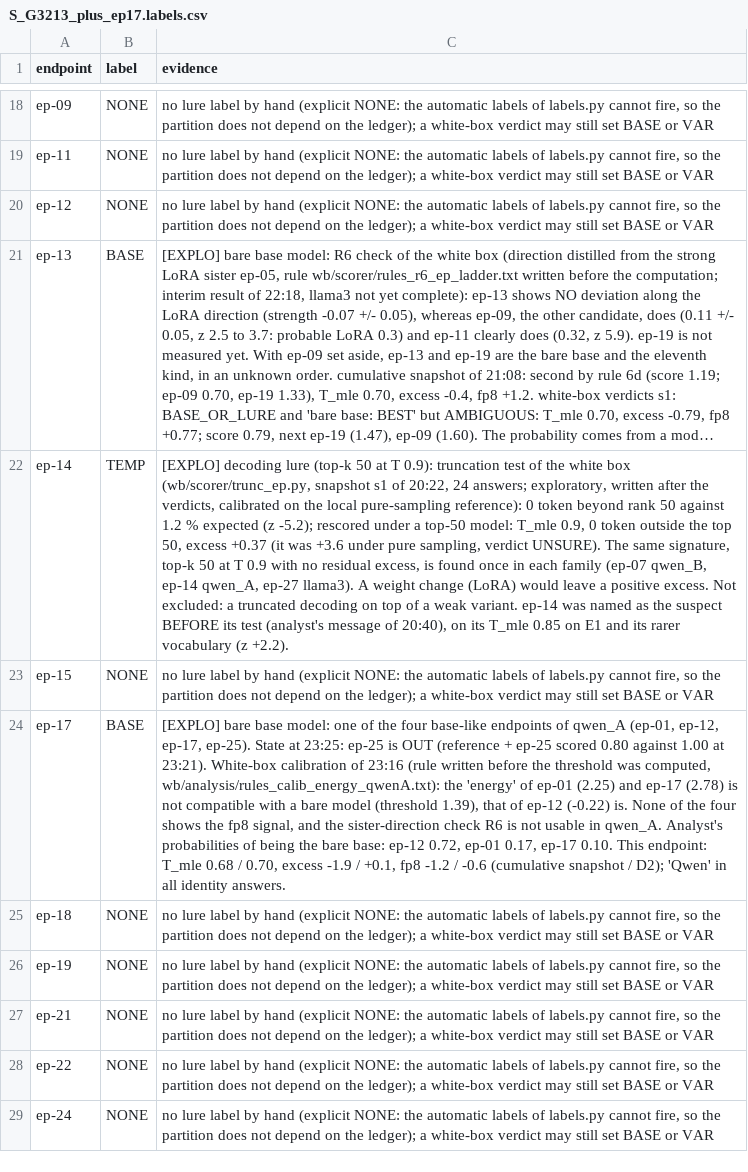
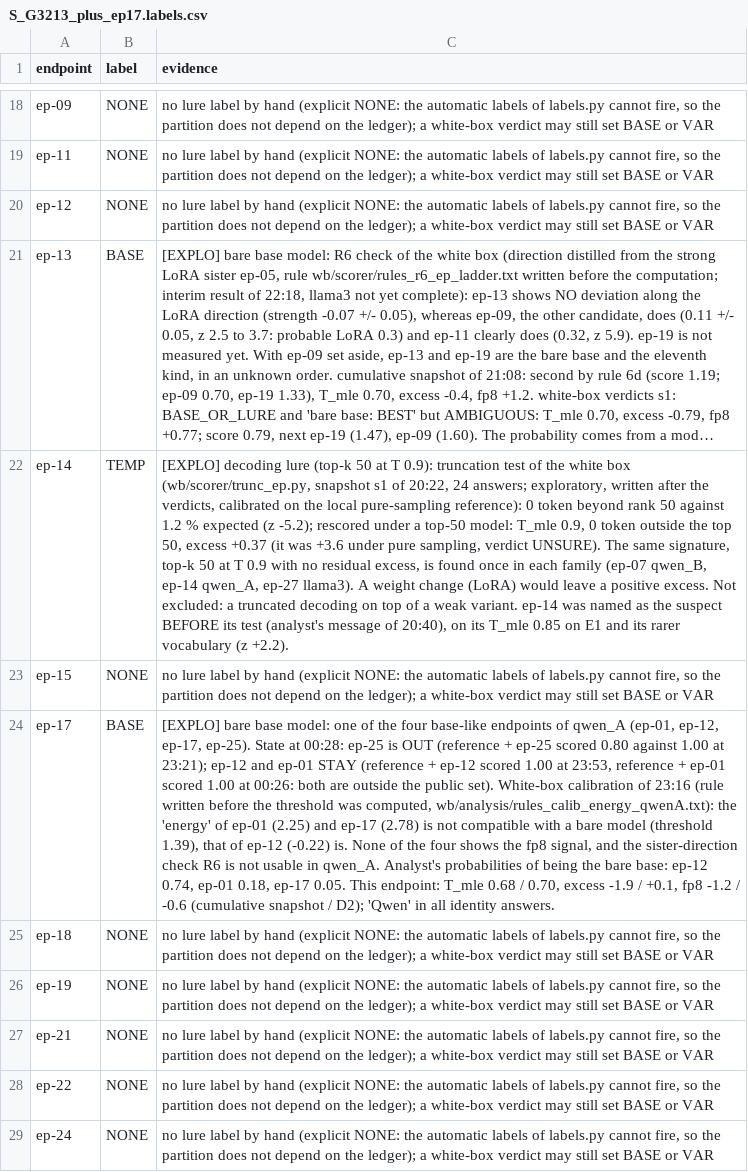
Before and after one commit to azerit-tech/watermark-equality-unlearning, a CSV file: model_equality/analysis/candidates/S_G3213_plus_ep17.labels.csv, drawn as a sheet; only a part is shown, gaps mark what is left out; long unchanged cells end in …; the diff names each change by its address in the sheet, - before the commit and + after, or states it on an @@ line.

```diff
--- a/model_equality/analysis/candidates/S_G3213_plus_ep17.labels.csv
+++ b/model_equality/analysis/candidates/S_G3213_plus_ep17.labels.csv
-C24 (evidence): …State at 23:25: ep-25 is OUT (reference + ep-25 scored 0.80 against 1.00 at 23:21). White-box calibration of 23:16 (rule written before the threshold was computed, wb/analysis/rules_calib_energy_qwenA.txt): the 'energy' of ep-01 (2.25) and ep-17 (2.78) is not compatible with a bare model (threshold 1.39), that of ep-12 (-0.22) is. None of the four shows the fp8 signal, and the sister-direction check R6 is not usable in qwen_A. Analyst's probabilities of being the bare base: ep-12 0.72, ep-01 0.17, ep-17 0.10. This endpoint:…
+C24 (evidence): …State at 00:28: ep-25 is OUT (reference + ep-25 scored 0.80 against 1.00 at 23:21); ep-12 and ep-01 STAY (reference + ep-12 scored 1.00 at 23:53, reference + ep-01 scored 1.00 at 00:26: both are outside the public set). White-box calibration of 23:16 (rule written before the threshold was computed, wb/analysis/rules_calib_energy_qwenA.txt): the 'energy' of ep-01 (2.25) and ep-17 (2.78) is not compatible with a bare model (threshold 1.39), that of ep-12 (-0.22) is. None of the four shows the fp8 signal, and the sister-direction check R6 is not usable in qwen_A. Analyst's probabilities of being the bare base: ep-12 0.74, ep-01 0.18, ep-17 0.05. This endpoint:…
```
Also changed, not shown: model_equality/analysis/candidates/S_G3213_plus_ep01.labels.csv, model_equality/strategy/prior_pairs_ep.csv, 16 other files.
